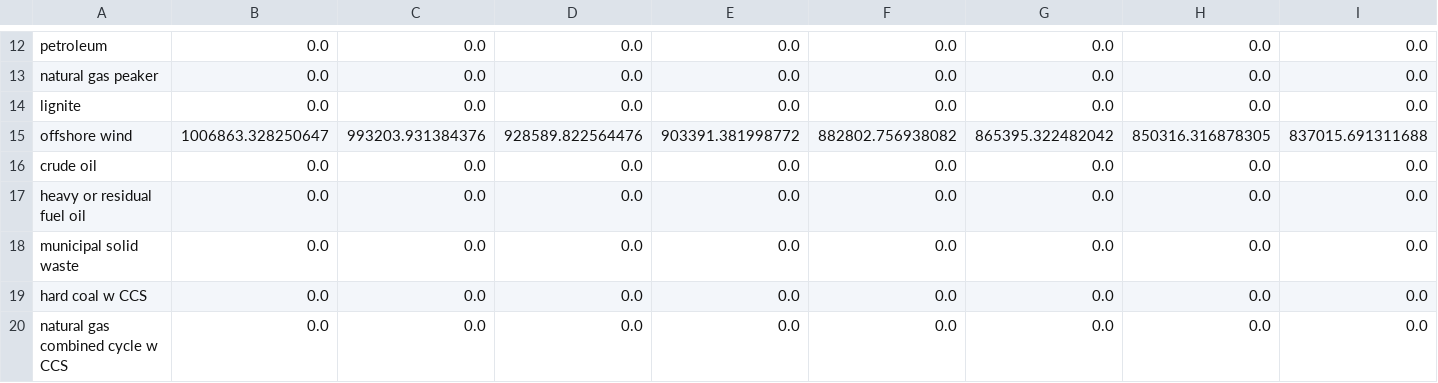
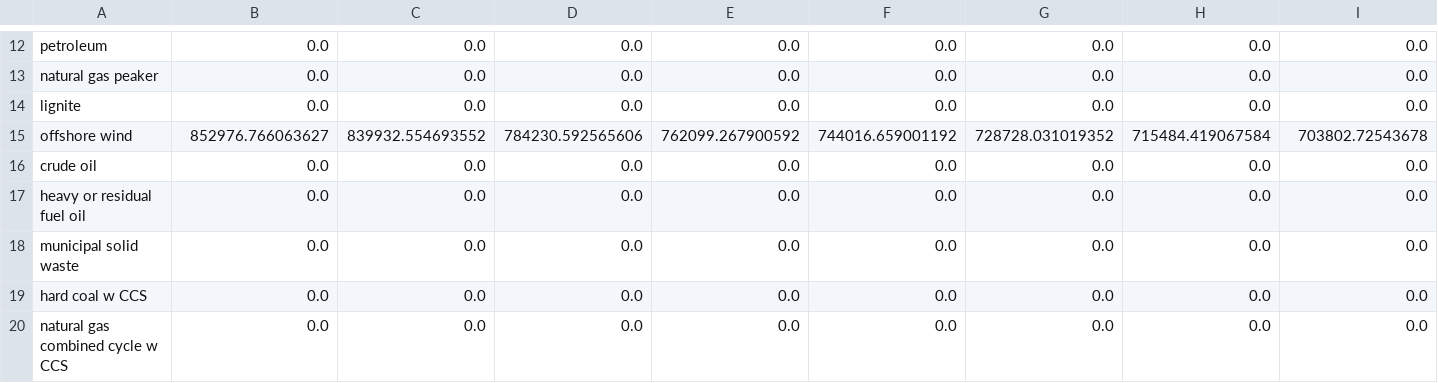
Before and after one commit to EnergyInnovation/eps-ohio, a CSV file: InputData/elec/CCaMC/CCaMC-SLCCpUC.csv, drawn as a sheet; only a part is shown, gaps mark what is left out; removed rows and columns are numbered as before the commit, all else as after; rows hold the shown columns only; the diff names each change by its address in the sheet, - before the commit and + after, or states it on an @@ line.

```diff
--- a/InputData/elec/CCaMC/CCaMC-SLCCpUC.csv
+++ b/InputData/elec/CCaMC/CCaMC-SLCCpUC.csv
-row 15: offshore wind | 1006863.328250647 | 993203.931384376 | 928589.822564476 | 903391.381998772 | 882802.756938082 | 865395.322482042 | 850316.316878305 | 837015.691311688
+row 15: offshore wind | 852976.766063627 | 839932.554693552 | 784230.592565606 | 762099.267900592 | 744016.659001192 | 728728.031019352 | 715484.419067584 | 703802.72543678
```
Also changed, not shown: InputData/indst/PERAC/PERAC-cropsrice.csv, InputData/plcy-schd/FoPITY/FoPITY-2-WebApp.csv, 15 other files.
